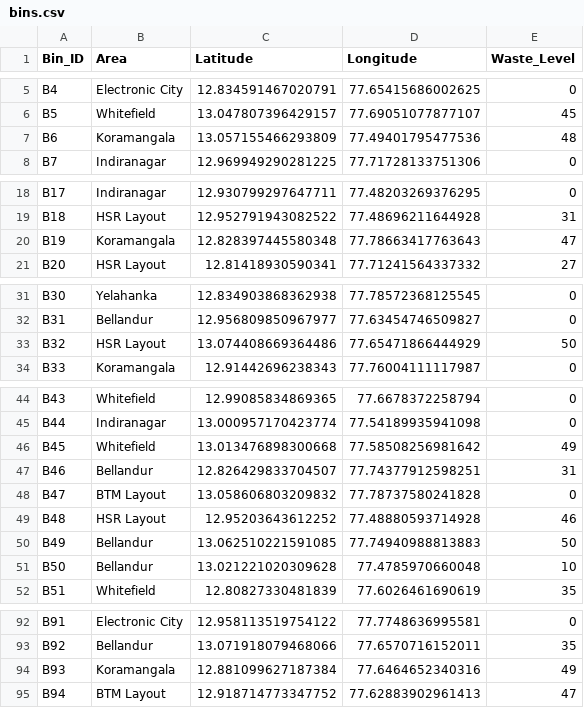
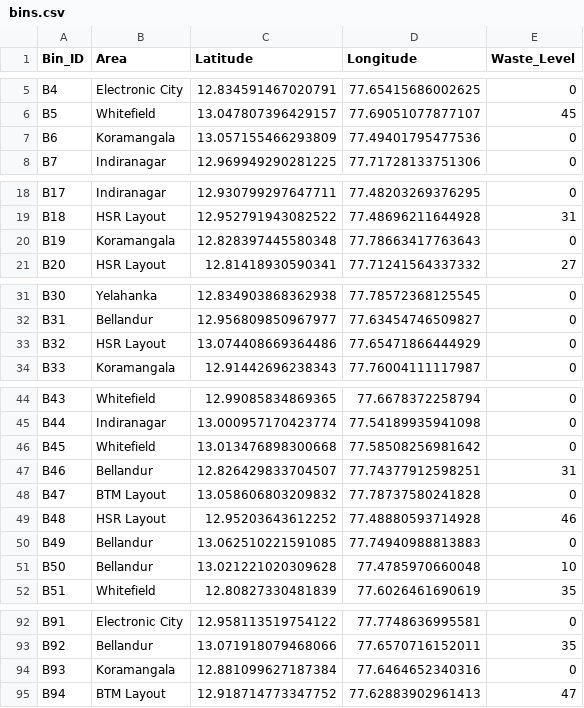
Before and after one commit to tharunshivamogga/smart-waste-management, a CSV file: backend/dataset/bins.csv, drawn as a sheet; only a part is shown, gaps mark what is left out.

Commit message:
fix: render backend final fix

```diff
--- a/backend/dataset/bins.csv
+++ b/backend/dataset/bins.csv
@@ -6,3 +6,3 @@ B4,Electronic City,12.834591467020791,77.65415686002625,0
 B5,Whitefield,13.047807396429157,77.69051077877107,45
-B6,Koramangala,13.057155466293809,77.49401795477536,48
+B6,Koramangala,13.057155466293809,77.49401795477536,0
 B7,Indiranagar,12.969949290281225,77.71728133751306,0
@@ -19,3 +19,3 @@ B17,Indiranagar,12.930799297647711,77.48203269376295,0
 B18,HSR Layout,12.952791943082522,77.48696211644928,31
-B19,Koramangala,12.828397445580348,77.78663417763643,47
+B19,Koramangala,12.828397445580348,77.78663417763643,0
 B20,HSR Layout,12.81418930590341,77.71241564337332,27
@@ -32,3 +32,3 @@ B30,Yelahanka,12.834903868362938,77.78572368125545,0
 B31,Bellandur,12.956809850967977,77.63454746509827,0
-B32,HSR Layout,13.074408669364486,77.65471866444929,50
+B32,HSR Layout,13.074408669364486,77.65471866444929,0
 B33,Koramangala,12.91442696238343,77.76004111117987,0
@@ -45,3 +45,3 @@ B43,Whitefield,12.99085834869365,77.6678372258794,0
 B44,Indiranagar,13.000957170423774,77.54189935941098,0
-B45,Whitefield,13.013476898300668,77.58508256981642,49
+B45,Whitefield,13.013476898300668,77.58508256981642,0
 B46,Bellandur,12.826429833704507,77.74377912598251,31
@@ -49,3 +49,3 @@ B47,BTM Layout,13.058606803209832,77.78737580241828,0
 B48,HSR Layout,12.95203643612252,77.48880593714928,46
-B49,Bellandur,13.062510221591085,77.74940988813883,50
+B49,Bellandur,13.062510221591085,77.74940988813883,0
 B50,Bellandur,13.021221020309628,77.4785970660048,10
@@ -93,3 +93,3 @@ B91,Electronic City,12.958113519754122,77.7748636995581,0
 B92,Bellandur,13.071918079468066,77.6570716152011,35
-B93,Koramangala,12.881099627187384,77.6464652340316,49
+B93,Koramangala,12.881099627187384,77.6464652340316,0
 B94,BTM Layout,12.918714773347752,77.62883902961413,47
```
Also changed, not shown: 1 other file.
